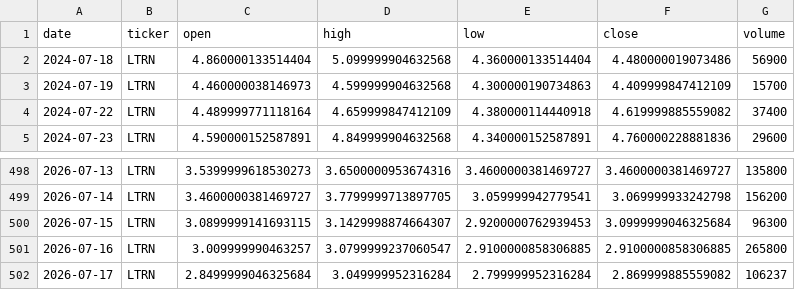
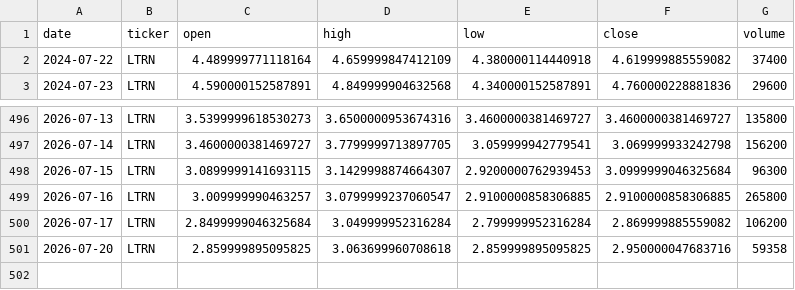
Before and after one commit to averma-ltrn/ltrn-stock-analyzer, a CSV file: data/raw/ltrn_prices_raw.csv, drawn as a sheet; only a part is shown, gaps mark what is left out.

```diff
--- a/data/raw/ltrn_prices_raw.csv
+++ b/data/raw/ltrn_prices_raw.csv
@@ -1,4 +1,2 @@
 date,ticker,open,high,low,close,volume
-2024-07-18,LTRN,4.860000133514404,5.099999904632568,4.360000133514404,4.480000019073486,56900
-2024-07-19,LTRN,4.460000038146973,4.599999904632568,4.300000190734863,4.409999847412109,15700
 2024-07-22,LTRN,4.489999771118164,4.659999847412109,4.380000114440918,4.619999885559082,37400
@@ -501,2 +499,3 @@ date,ticker,open,high,low,close,volume
 2026-07-16,LTRN,3.009999990463257,3.0799999237060547,2.9100000858306885,2.9100000858306885,265800
-2026-07-17,LTRN,2.8499999046325684,3.049999952316284,2.799999952316284,2.869999885559082,106237
+2026-07-17,LTRN,2.8499999046325684,3.049999952316284,2.799999952316284,2.869999885559082,106200
+2026-07-20,LTRN,2.859999895095825,3.063699960708618,2.859999895095825,2.950000047683716,59358
```
Also changed, not shown: data/processed/ltrn_indicators.csv, data/raw/ltrn_fundamentals_raw.csv, 1 other file.
